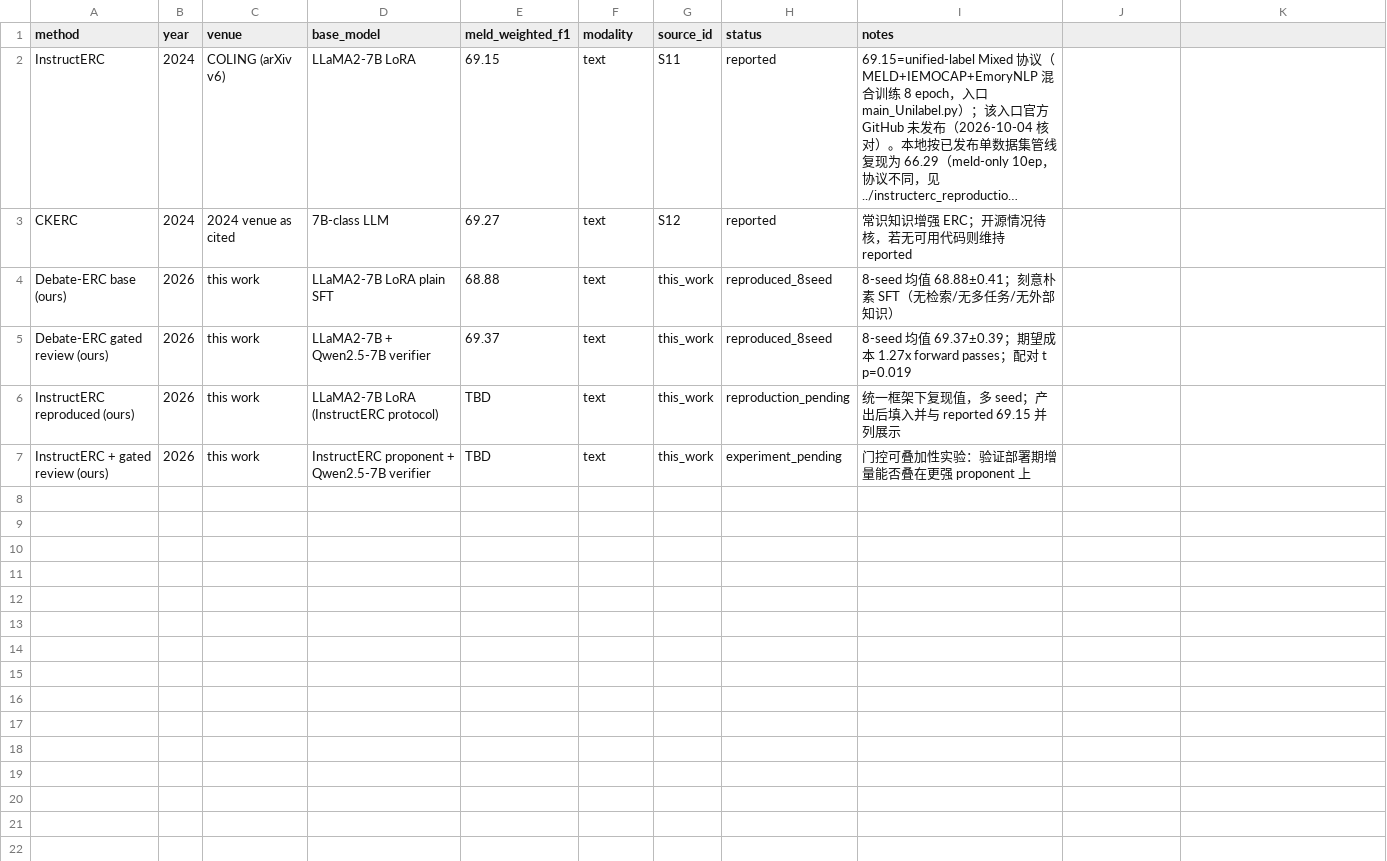
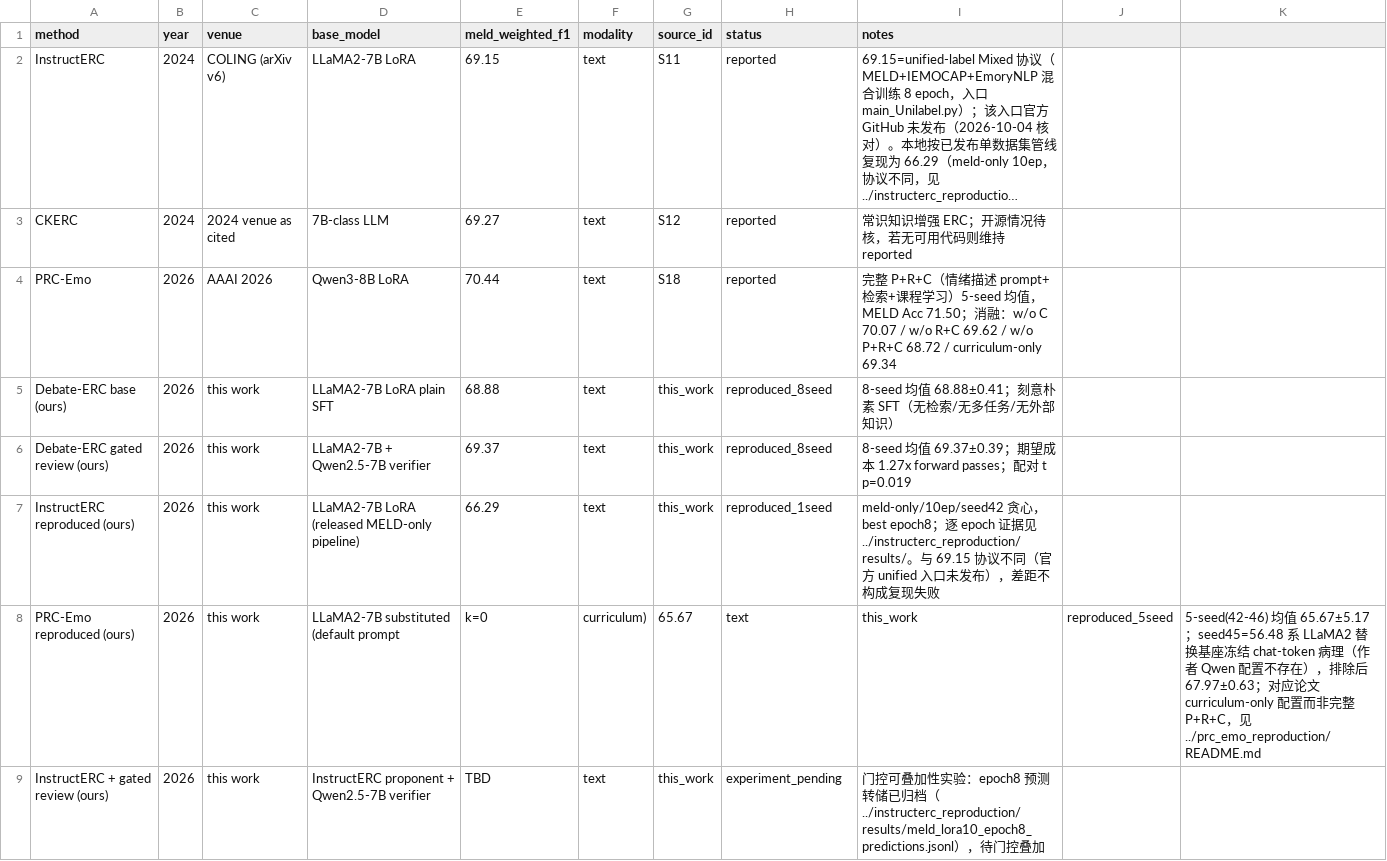
Before and after one commit to 0311lsy/Debate-ERC, a CSV file: external_baselines/reported/meld_generative_llm.csv, drawn as a sheet; long unchanged cells end in …; addresses are those after the commit; the diff names each change by its address in the sheet, - before the commit and + after, or states it on an @@ line.

Commit message:
Archive both external reproductions (InstructERC 66.29 evidence; PRC-Emo 65.67 5-seed + 70.44 reported); Table 2 water-level update; DailyDialog frozen cross-register transfer negative (-0.81) reported in abstract/5.3/limitations

```diff
--- a/external_baselines/reported/meld_generative_llm.csv
+++ b/external_baselines/reported/meld_generative_llm.csv
+row 4: PRC-Emo | 2026 | AAAI 2026 | Qwen3-8B LoRA | 70.44 | text | S18 | reported | 完整 P+R+C（情绪描述 prompt+检索+课程学习）5-seed 均值，MELD Acc 71.50；消融：w/o C 70.07 / w/o R+C 69.62 / w/o P+R+C 68.72 / curriculum-only 69.34
-D7 (base_model): LLaMA2-7B LoRA (InstructERC protocol)
+D7 (base_model): LLaMA2-7B LoRA (released MELD-only pipeline)
-E7 (meld_weighted_f1): TBD
+E7 (meld_weighted_f1): 66.29
-H7 (status): reproduction_pending
+H7 (status): reproduced_1seed
-I7 (notes): 统一框架下复现值，多 seed；产出后填入并与 reported 69.15 并列展示
+I7 (notes): meld-only/10ep/seed42 贪心，best epoch8；逐 epoch 证据见 ../instructerc_reproduction/results/。与 69.15 协议不同（官方 unified 入口未发布），差距不构成复现失败
+row 8: PRC-Emo reproduced (ours) | 2026 | this work | LLaMA2-7B substituted (default prompt | k=0 | curriculum) | 65.67 | text | this_work | reproduced_5seed | 5-seed(42-46) 均值 65.67±5.17；seed45=56.48 系 LLaMA2 替换基座冻结 chat-token 病理（作者 Qwen 配置不存在），排除后 67.97±0.63；对应论文 curriculum-only 配置而非完整 P+R+C，见 ../prc_emo_reproduction/README.md
-I9 (notes): …性实验：验证部署期增量能否叠在更强 proponent 上
+I9 (notes): …性实验：epoch8 预测转储已归档（../instructerc_reproduction/results/meld_lora10_epoch8_predictions.jsonl），待门控叠加
```
Also changed, not shown: 17 other files.
